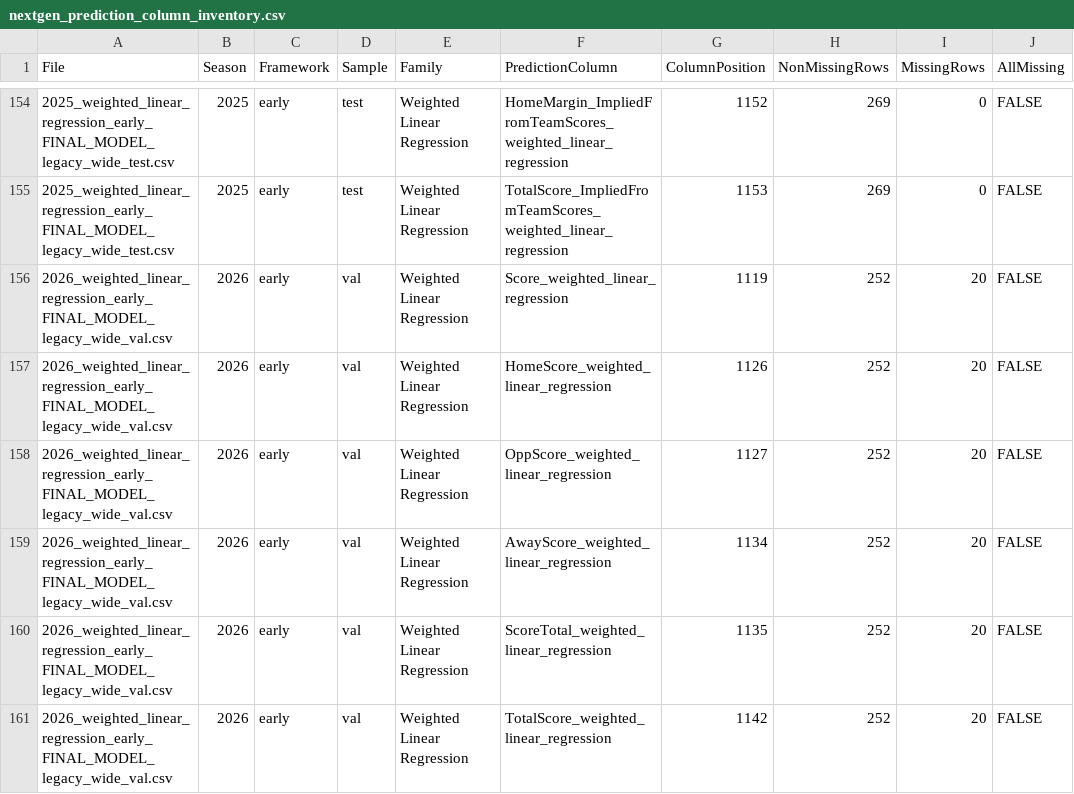
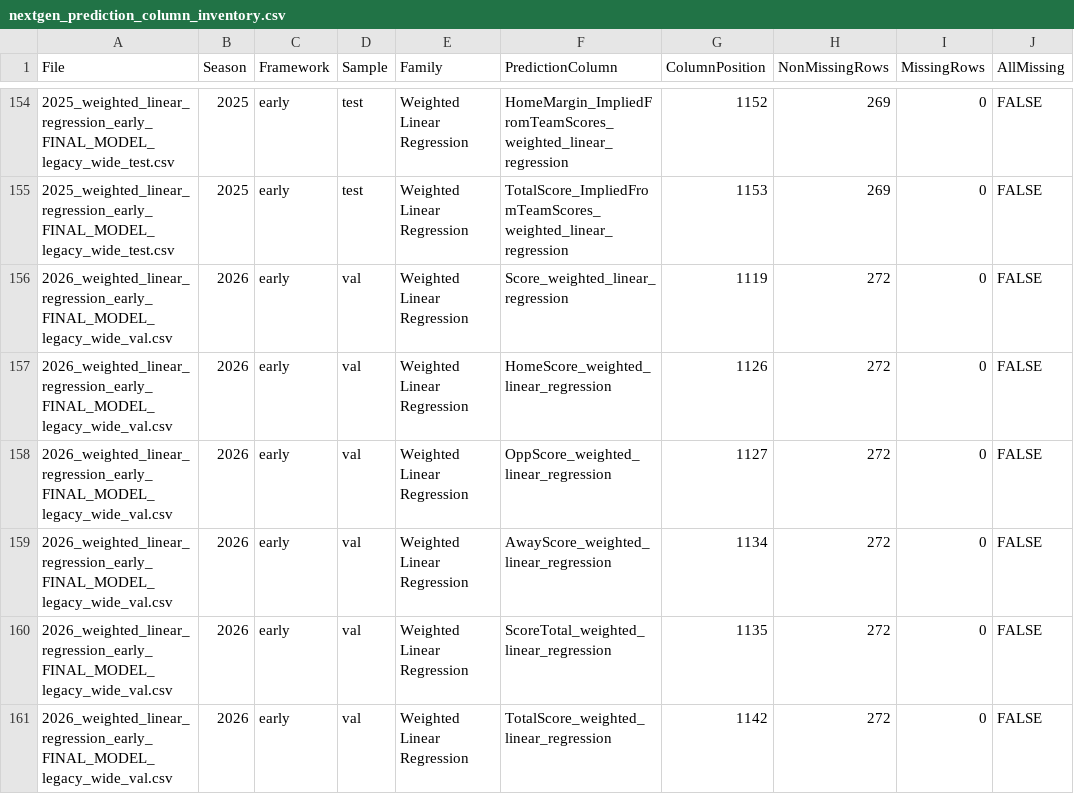
Before and after one commit to rogerroot01/NFL-projections, a CSV file: data/nextgen_prediction_column_inventory.csv, drawn as a sheet; only a part is shown, gaps mark what is left out; the diff covers the shown part only.

```diff
--- a/data/nextgen_prediction_column_inventory.csv
+++ b/data/nextgen_prediction_column_inventory.csv
@@ -155,7 +155,7 @@ File,Season,Framework,Sample,Family,PredictionColumn,ColumnPosition,NonMissingRo
 2025_weighted_linear_regression_early_FINAL_MODEL_legacy_wide_test.csv,2025,early,test,Weighted Linear Regression,TotalScore_ImpliedFromTeamScores_weighted_linear_regression,1153,269,0,FALSE
-2026_weighted_linear_regression_early_FINAL_MODEL_legacy_wide_val.csv,2026,early,val,Weighted Linear Regression,Score_weighted_linear_regression,1119,252,20,FALSE
-2026_weighted_linear_regression_early_FINAL_MODEL_legacy_wide_val.csv,2026,early,val,Weighted Linear Regression,HomeScore_weighted_linear_regression,1126,252,20,FALSE
-2026_weighted_linear_regression_early_FINAL_MODEL_legacy_wide_val.csv,2026,early,val,Weighted Linear Regression,OppScore_weighted_linear_regression,1127,252,20,FALSE
-2026_weighted_linear_regression_early_FINAL_MODEL_legacy_wide_val.csv,2026,early,val,Weighted Linear Regression,AwayScore_weighted_linear_regression,1134,252,20,FALSE
-2026_weighted_linear_regression_early_FINAL_MODEL_legacy_wide_val.csv,2026,early,val,Weighted Linear Regression,ScoreTotal_weighted_linear_regression,1135,252,20,FALSE
-2026_weighted_linear_regression_early_FINAL_MODEL_legacy_wide_val.csv,2026,early,val,Weighted Linear Regression,TotalScore_weighted_linear_regression,1142,252,20,FALSE
+2026_weighted_linear_regression_early_FINAL_MODEL_legacy_wide_val.csv,2026,early,val,Weighted Linear Regression,Score_weighted_linear_regression,1119,272,0,FALSE
+2026_weighted_linear_regression_early_FINAL_MODEL_legacy_wide_val.csv,2026,early,val,Weighted Linear Regression,HomeScore_weighted_linear_regression,1126,272,0,FALSE
+2026_weighted_linear_regression_early_FINAL_MODEL_legacy_wide_val.csv,2026,early,val,Weighted Linear Regression,OppScore_weighted_linear_regression,1127,272,0,FALSE
+2026_weighted_linear_regression_early_FINAL_MODEL_legacy_wide_val.csv,2026,early,val,Weighted Linear Regression,AwayScore_weighted_linear_regression,1134,272,0,FALSE
+2026_weighted_linear_regression_early_FINAL_MODEL_legacy_wide_val.csv,2026,early,val,Weighted Linear Regression,ScoreTotal_weighted_linear_regression,1135,272,0,FALSE
+2026_weighted_linear_regression_early_FINAL_MODEL_legacy_wide_val.csv,2026,early,val,Weighted Linear Regression,TotalScore_weighted_linear_regression,1142,272,0,FALSE
```
Also changed, not shown: 28 edited cells elsewhere in this file, data/current_lines_2026.csv, data/prediction_column_inventory.csv, 8 other files.
